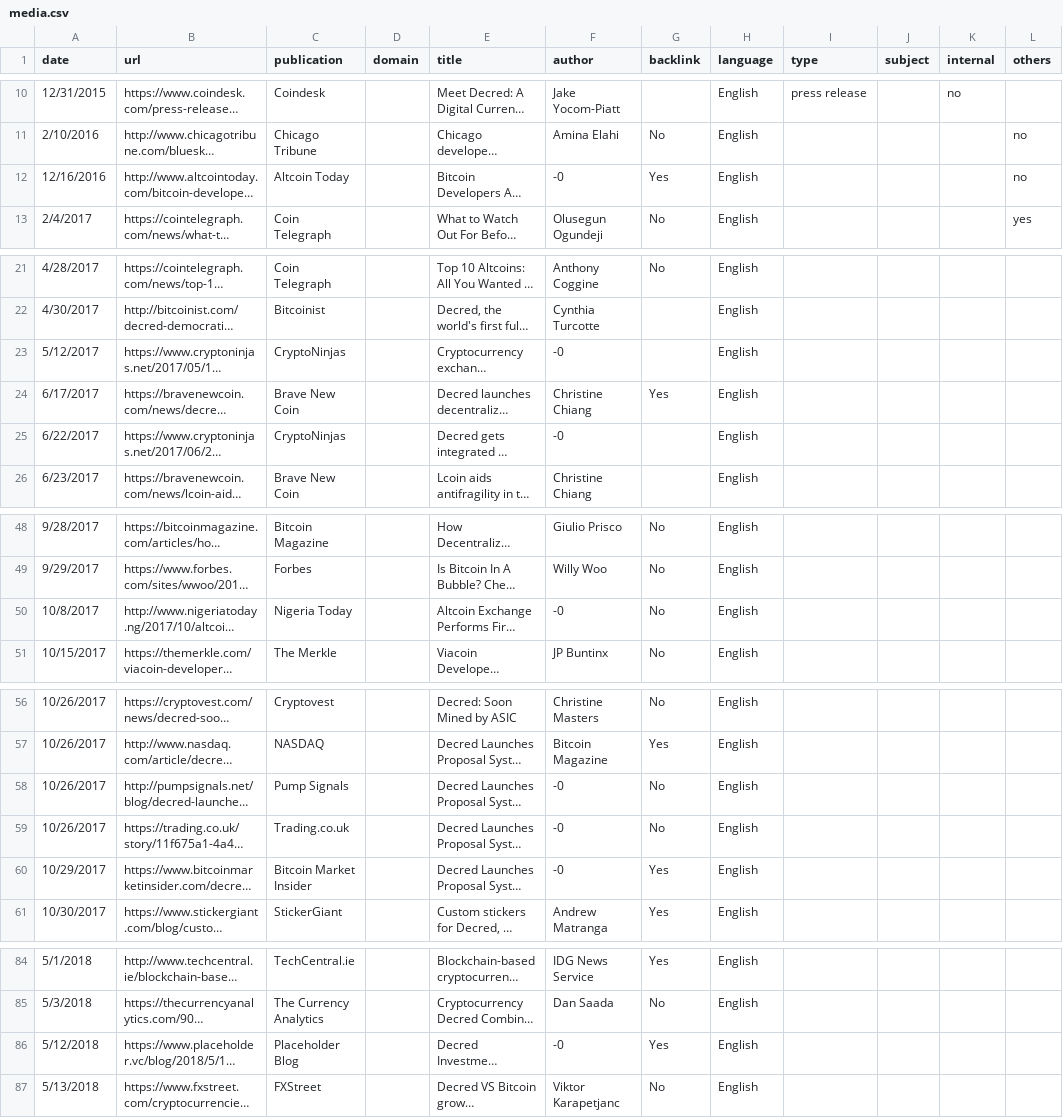
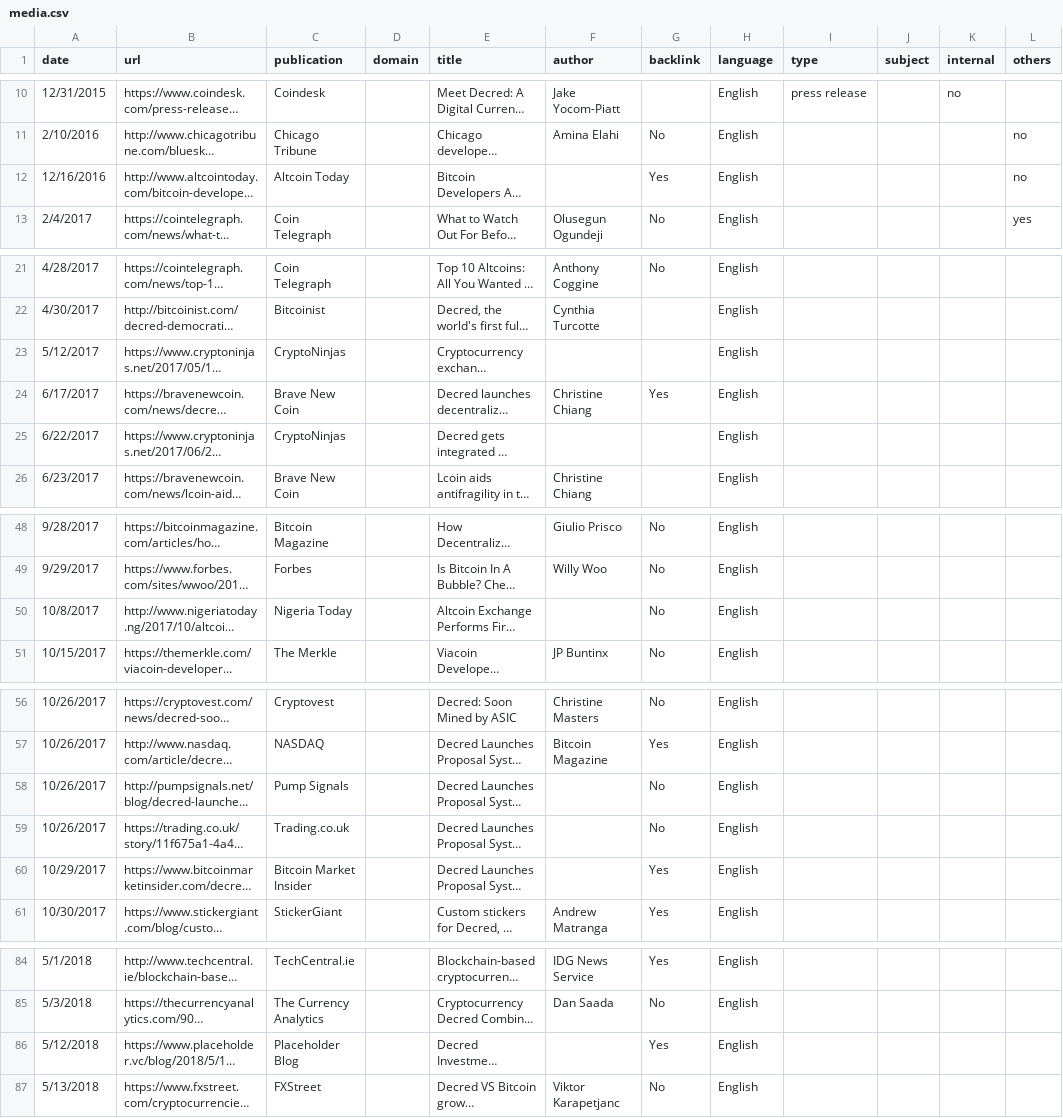
Before and after one commit to RichardRed0x/decred-media-tracker, a CSV file: media.csv, drawn as a sheet; only a part is shown, gaps mark what is left out; long unchanged cells end in …; the diff names each change by its address in the sheet, - before the commit and + after, or states it on an @@ line.

Commit message:
media: drop weird negative zeroes in author column

```diff
--- a/media.csv
+++ b/media.csv
-F12 (author): -0
+F12 (author): (empty)
-F23 (author): -0
+F23 (author): (empty)
-F25 (author): -0
+F25 (author): (empty)
-F50 (author): -0
+F50 (author): (empty)
-F58:F60 (author): -0
+F58:F60 (author): (empty)
-F86 (author): -0
+F86 (author): (empty)
```
